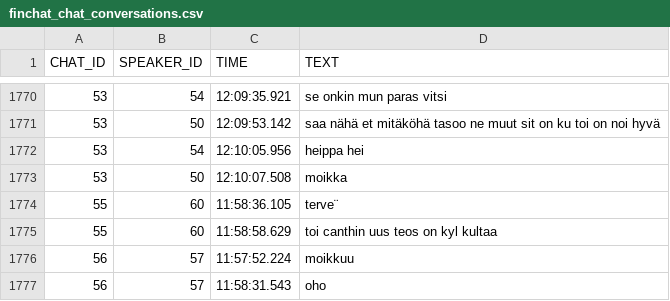
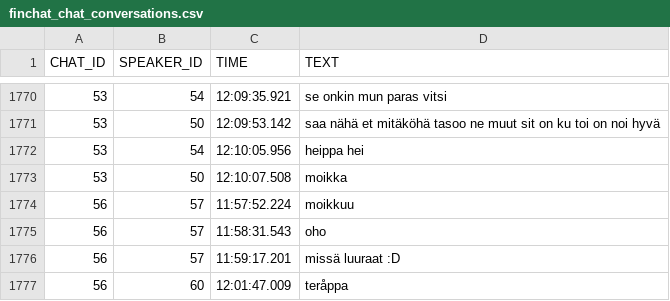
Before and after one commit to aalto-speech/FinChat, a CSV file: finchat-corpus/finchat_chat_conversations.csv, drawn as a sheet; only a part is shown, gaps mark what is left out; the shorter side is filled out with more unchanged rows.

```diff
--- a/finchat-corpus/finchat_chat_conversations.csv
+++ b/finchat-corpus/finchat_chat_conversations.csv
@@ -1773,4 +1773,2 @@ CHAT_ID,SPEAKER_ID,TIME,TEXT
 53,50,12:10:07.508,moikka
-55,60,11:58:36.105,terve¨
-55,60,11:58:58.629,toi canthin uus teos on kyl kultaa
 56,57,11:57:52.224,moikkuu
```
Also changed, not shown: finchat-corpus/finchat_meta_data.csv.
